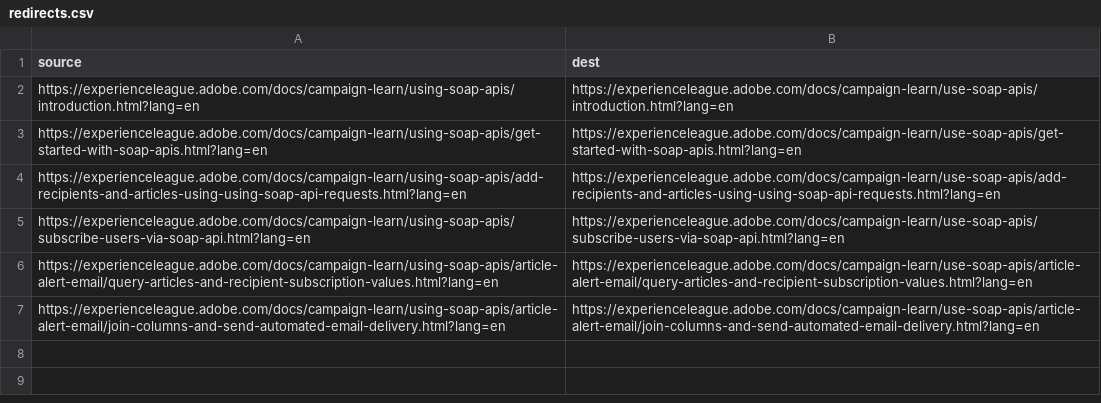
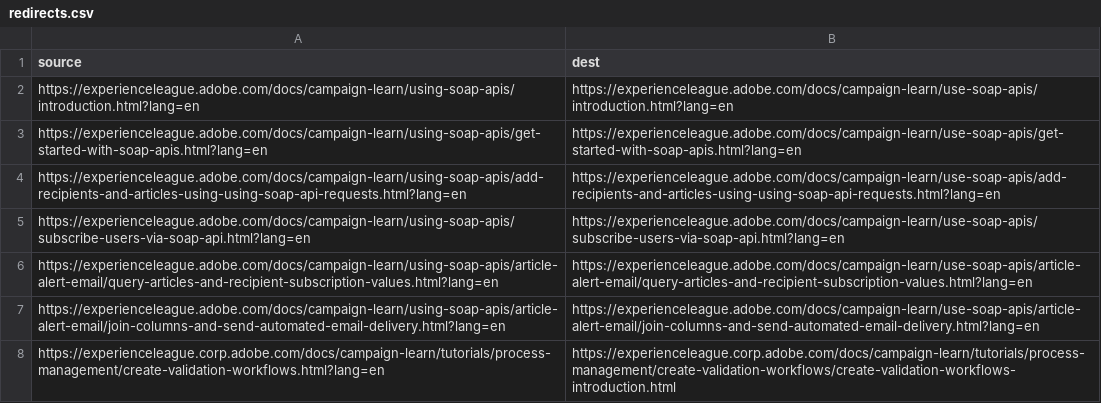
Before and after one commit to isabella232/campaign-learn.en, a CSV file: redirects.csv, drawn as a sheet; the diff names each change by its address in the sheet, - before the commit and + after, or states it on an @@ line.

```diff
--- a/redirects.csv
+++ b/redirects.csv
+row 8: https://experienceleague.corp.adobe.com/docs/campaign-learn/tutorials/process-management/create-validation-workflows.html?lang=en | https://experienceleague.corp.adobe.com/docs/campaign-learn/tutorials/process-management/create-validation-workflows/create-validation-workflows-introduction.html
```
Also changed, not shown: 3 other files.
